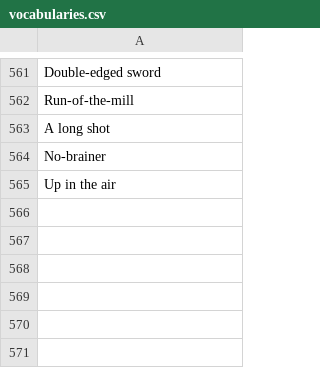
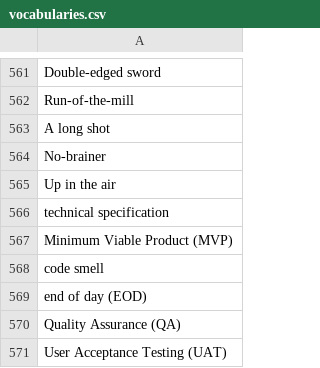
Before and after one commit to muhfaris/english-vocabulary, a CSV file: vocabularies.csv, drawn as a sheet; only a part is shown, gaps mark what is left out; the diff names each change by its address in the sheet, - before the commit and + after, or states it on an @@ line.

Commit message:
Pull request for issue #345 (#120)
Co-authored-by: github-actions[bot] <github-actions[bot]@users.noreply.github.com>

```diff
--- a/vocabularies.csv
+++ b/vocabularies.csv
+row 566: technical specification
+row 567: Minimum Viable Product (MVP)
+row 568: code smell
+row 569: end of day (EOD)
+row 570: Quality Assurance (QA)
+row 571: User Acceptance Testing (UAT)
```
Also changed, not shown: stories.csv, 2 other files.
